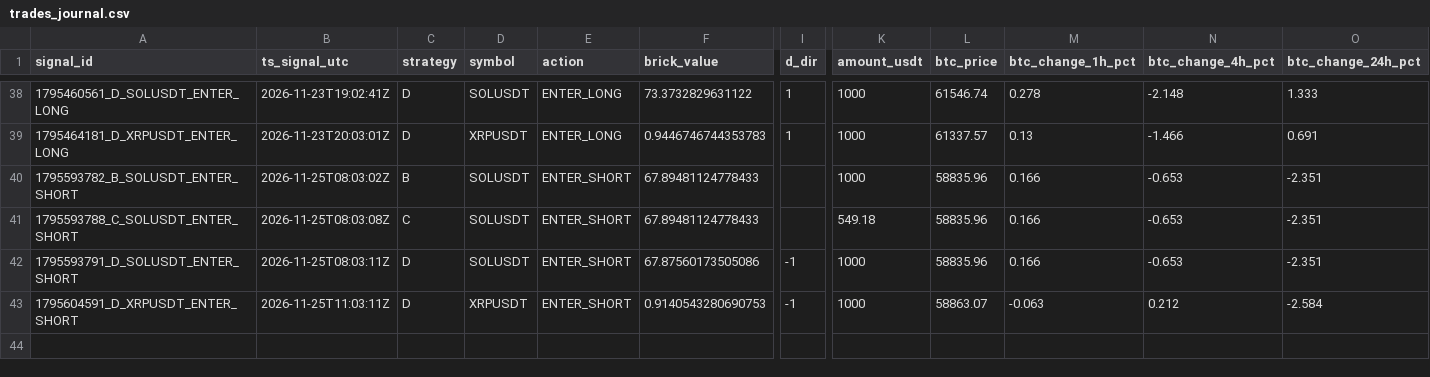
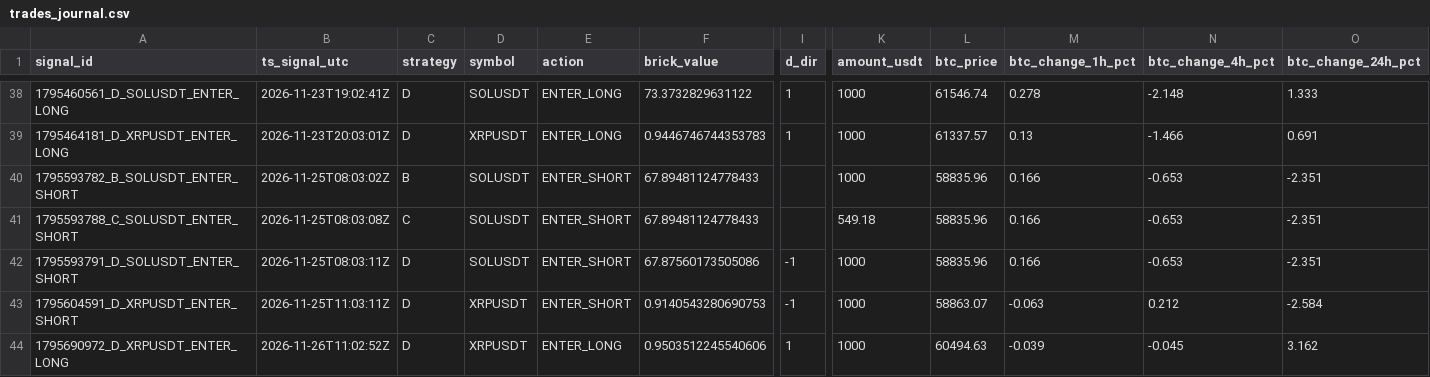
Before and after one commit to bharathmrperfect143-oss/crypto-bot, a CSV file: trades_journal.csv, drawn as a sheet; only a part is shown, gaps mark what is left out; rows hold the shown columns only; the diff names each change by its address in the sheet, - before the commit and + after, or states it on an @@ line.

```diff
--- a/trades_journal.csv
+++ b/trades_journal.csv
+row 44: 1795690972_D_XRPUSDT_ENTER_LONG | 2026-11-26T11:02:52Z | D | XRPUSDT | ENTER_LONG | 0.9503512245540606 | 1 | 1000 | 60494.63 | -0.039 | -0.045 | 3.162
```
Also changed, not shown: 2 other files.
